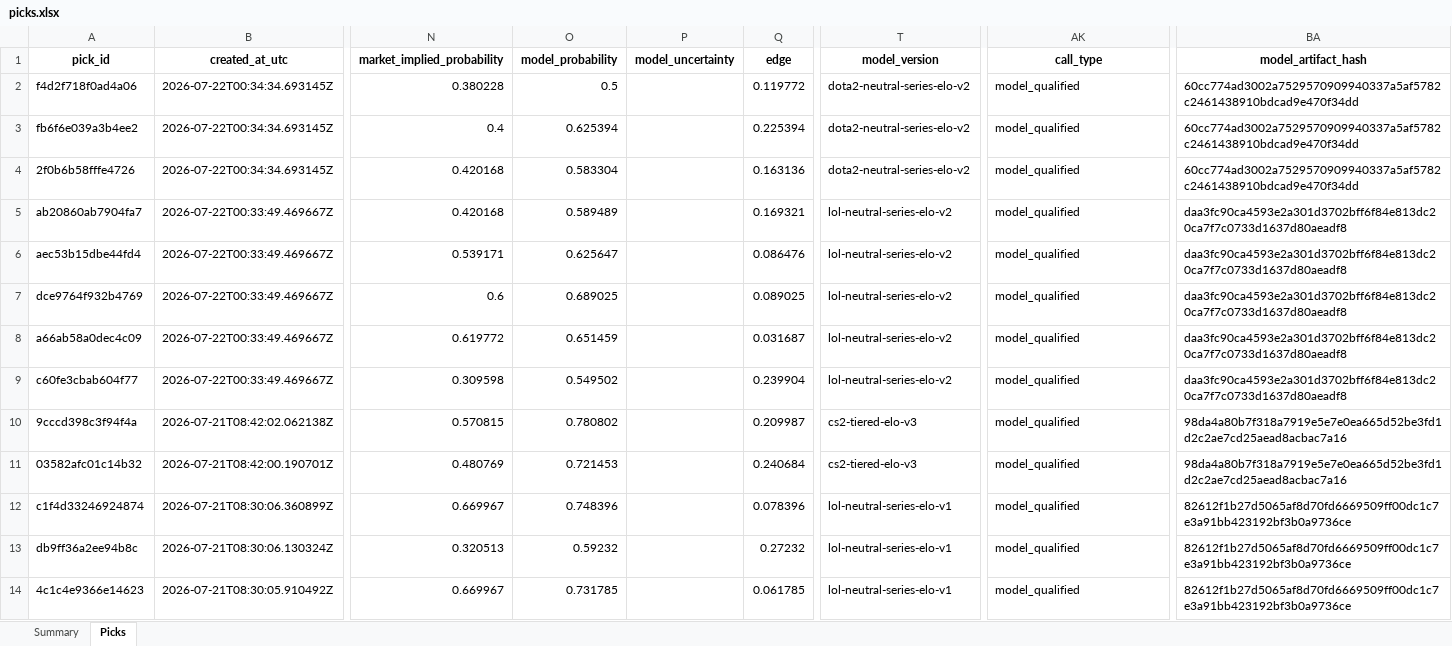
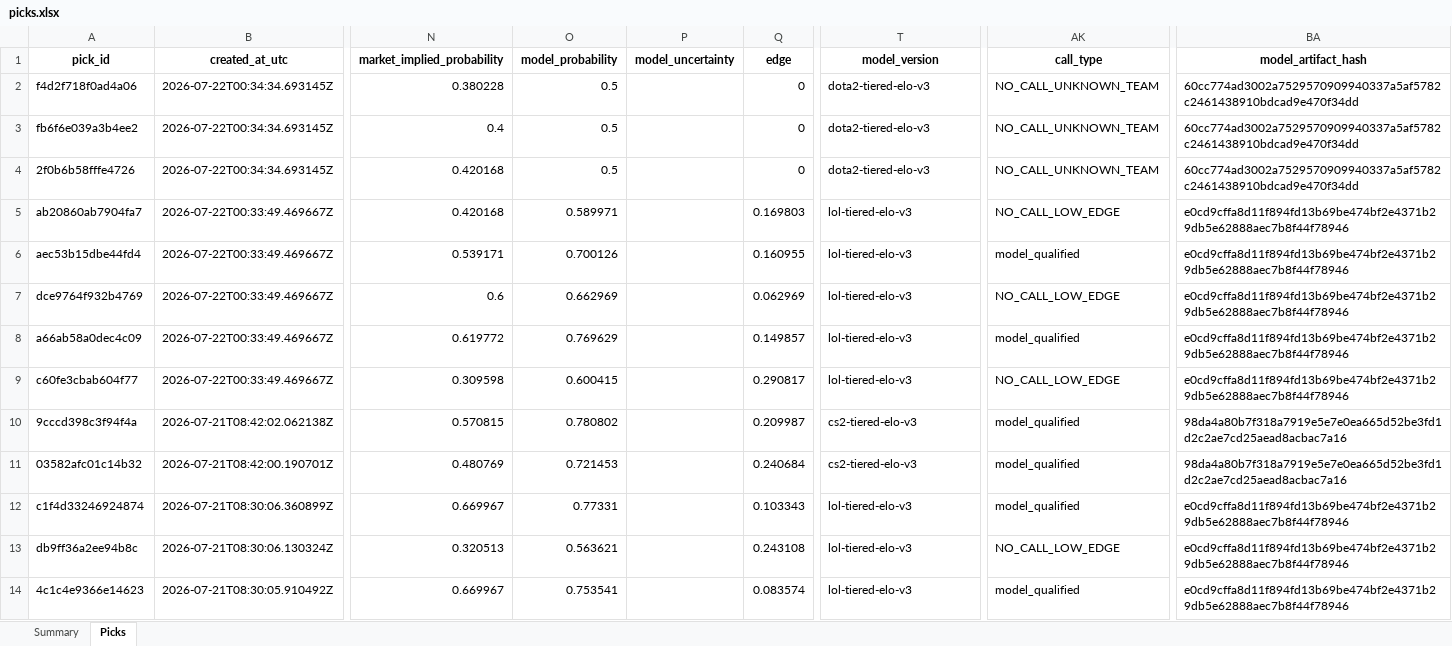
Before and after one commit to Vc9002/model-prediction, an Excel workbook: data/picks.xlsx, sheet Picks, drawn as a sheet; only a part is shown, gaps mark what is left out; values as stored, in another font and other column widths than the file's, no borders; the diff covers the shown part only; the diff names each change by its address in the sheet, - before the commit and + after, or states it on an @@ line.

Commit message:
Dota2 + LOL v3 tiered-elo models
- Dota2: K=32 th=0.18 (14,509 matches, 1,809 teams)
- LOL: K=32 th=0.20 (11,916 matches, 675 teams)
- Updated model.yaml to v3 for both
- Reran all Dota2 (9 picks) and LOL (33 picks) with v3 predictions
- CS2/LOL/Dota2 all on v3 tiered-elo now

```diff
--- a/data/picks.xlsx (sheet Picks)
+++ b/data/picks.xlsx (sheet Picks)
-Q2 (edge): 0.119772
+Q2 (edge): 0
-T2:T4 (model_version): dota2-neutral-series-elo-v2
+T2:T4 (model_version): dota2-tiered-elo-v3
-AK2:AK4 (call_type): model_qualified
+AK2:AK4 (call_type): NO_CALL_UNKNOWN_TEAM
-O3 (model_probability): 0.625394
+O3 (model_probability): 0.5
-Q3 (edge): 0.225394
+Q3 (edge): 0
-O4 (model_probability): 0.583304
+O4 (model_probability): 0.5
-Q4 (edge): 0.163136
+Q4 (edge): 0
-O5 (model_probability): 0.589489
+O5 (model_probability): 0.589971
-Q5 (edge): 0.169321
+Q5 (edge): 0.169803
-T5:T9 (model_version): lol-neutral-series-elo-v2
+T5:T9 (model_version): lol-tiered-elo-v3
-AK5 (call_type): model_qualified
+AK5 (call_type): NO_CALL_LOW_EDGE
-BA5:BA9 (model_artifact_hash): daa3fc90ca4593e2a301d3702bff6f84e813dc20ca7f7c0733d1637d80aeadf8
+BA5:BA9 (model_artifact_hash): e0cd9cffa8d11f894fd13b69be474bf2e4371b29db5e62888aec7b8f44f78946
-O6 (model_probability): 0.625647
+O6 (model_probability): 0.700126
-Q6 (edge): 0.086476
+Q6 (edge): 0.160955
-O7 (model_probability): 0.689025
+O7 (model_probability): 0.662969
-Q7 (edge): 0.089025
+Q7 (edge): 0.062969
-AK7 (call_type): model_qualified
+AK7 (call_type): NO_CALL_LOW_EDGE
-O8 (model_probability): 0.651459
+O8 (model_probability): 0.769629
-Q8 (edge): 0.031687
+Q8 (edge): 0.149857
-O9 (model_probability): 0.549502
+O9 (model_probability): 0.600415
-Q9 (edge): 0.239904
+Q9 (edge): 0.290817
-AK9 (call_type): model_qualified
+AK9 (call_type): NO_CALL_LOW_EDGE
-O12 (model_probability): 0.748396
+O12 (model_probability): 0.77331
-Q12 (edge): 0.078396
+Q12 (edge): 0.103343
-T12:T14 (model_version): lol-neutral-series-elo-v1
+T12:T14 (model_version): lol-tiered-elo-v3
-BA12:BA14 (model_artifact_hash): 82612f1b27d5065af8d70fd6669509ff00dc1c7e3a91bb423192bf3b0a9736ce
+BA12:BA14 (model_artifact_hash): e0cd9cffa8d11f894fd13b69be474bf2e4371b29db5e62888aec7b8f44f78946
-O13 (model_probability): 0.59232
+O13 (model_probability): 0.563621
-Q13 (edge): 0.27232
+Q13 (edge): 0.243108
-AK13 (call_type): model_qualified
+AK13 (call_type): NO_CALL_LOW_EDGE
-O14 (model_probability): 0.731785
+O14 (model_probability): 0.753541
-Q14 (edge): 0.061785
+Q14 (edge): 0.083574
```
Also changed, not shown: 21 edited cells elsewhere in this sheet, data/flat_picks.xlsx, 3 other files.
